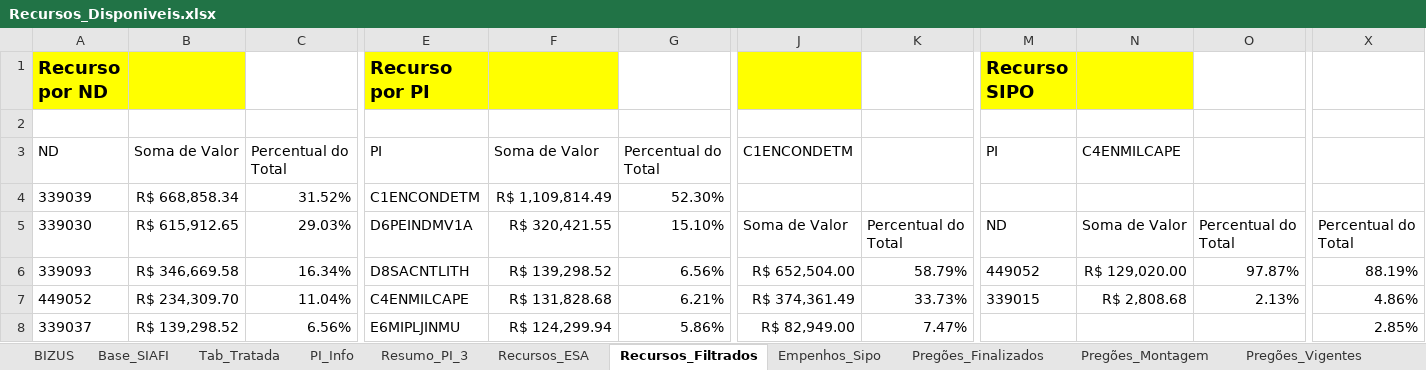
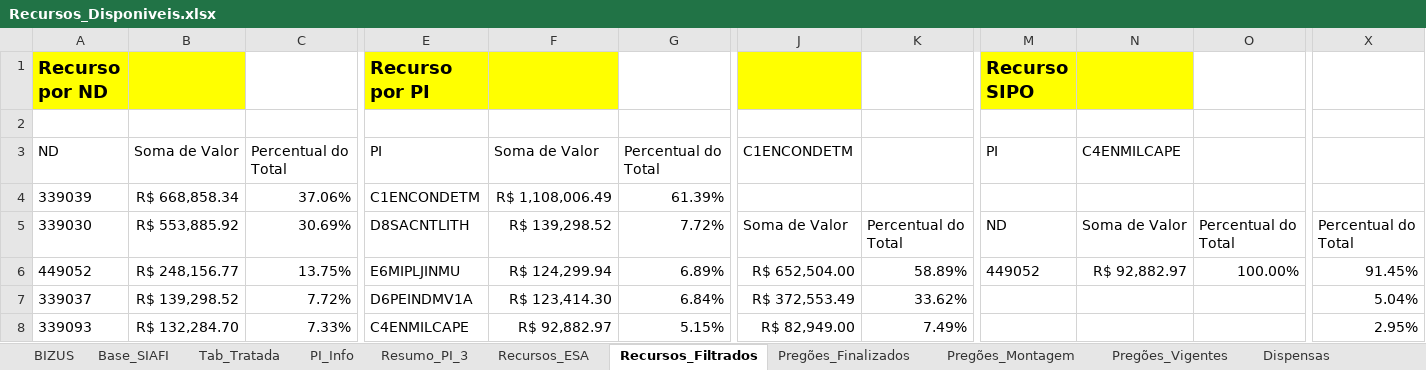
Before and after one commit to DiogoPqdt/Dashboard_ESA, an Excel workbook: base_dados/Recursos_Disponiveis.xlsx, sheet Recursos_Filtrados, drawn as a sheet; only a part is shown, gaps mark what is left out; values as stored, in another font and other column widths than the file's, no borders; removed rows and columns are numbered as before the commit, all else as after; rows hold the shown columns only; the diff covers the shown part only; the diff names each change by its address in the sheet, - before the commit and + after, or states it on an @@ line.

```diff
--- a/base_dados/Recursos_Disponiveis.xlsx (sheet Recursos_Filtrados)
+++ b/base_dados/Recursos_Disponiveis.xlsx (sheet Recursos_Filtrados)
-sheet tab: Empenhos_Sipo
-C4: 31.52%
+C4: 37.06%
-F4: R$ 1,109,814.49
+F4: R$ 1,108,006.49
-G4: 52.30%
+G4: 61.39%
-B5: R$ 615,912.65
+B5: R$ 553,885.92
-C5: 29.03%
+C5: 30.69%
-E5 (Recurso por PI): D6PEINDMV1A
+E5 (Recurso por PI): D8SACNTLITH
-F5: R$ 320,421.55
+F5: R$ 139,298.52
-G5: 15.10%
+G5: 7.72%
-A6 (Recurso por ND): 339093
+A6 (Recurso por ND): 449052
-B6: R$ 346,669.58
+B6: R$ 248,156.77
-C6: 16.34%
+C6: 13.75%
-E6 (Recurso por PI): D8SACNTLITH
+E6 (Recurso por PI): E6MIPLJINMU
-F6: R$ 139,298.52
+F6: R$ 124,299.94
-G6: 6.56%
+G6: 6.89%
-K6: 58.79%
+K6: 58.89%
-N6: R$ 129,020.00
+N6: R$ 92,882.97
-O6: 97.87%
+O6: 100.00%
-X6: 88.19%
+X6: 91.45%
-row 7: 449052 | R$ 234,309.70 | 11.04% | C4ENMILCAPE | R$ 131,828.68 | 6.21% | R$ 374,361.49 | 33.73% | 339015 | R$ 2,808.68 | 2.13% | 4.86%
+row 7: 339037 | R$ 139,298.52 | 7.72% | D6PEINDMV1A | R$ 123,414.30 | 6.84% | R$ 372,553.49 | 33.62% |  |  |  | 5.04%
-A8 (Recurso por ND): 339037
+A8 (Recurso por ND): 339093
-B8: R$ 139,298.52
+B8: R$ 132,284.70
-C8: 6.56%
+C8: 7.33%
-E8 (Recurso por PI): E6MIPLJINMU
+E8 (Recurso por PI): C4ENMILCAPE
-F8: R$ 124,299.94
+F8: R$ 92,882.97
-G8: 5.86%
+G8: 5.15%
-K8: 7.47%
+K8: 7.49%
-X8: 2.85%
+X8: 2.95%
```
Also changed, not shown: 13 added rows, 18 removed rows, 39 edited cells and cell formats elsewhere in this sheet, sheet Recursos_ESA, sheet Tab_Tratada, sheet Pregões_Vigentes, sheet Base_SIAFI, sheet Resumo_PI_3, sheet PI_Info, notebook/empenhos_2024_liquidar.xlsx, notebook/empenhos_sipo.xlsx, 5 other files.
